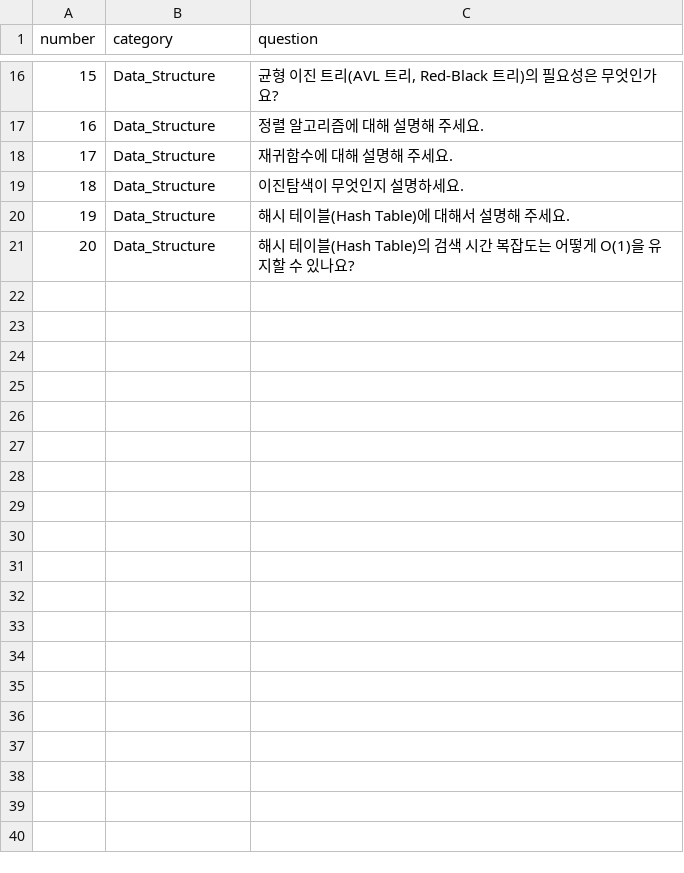
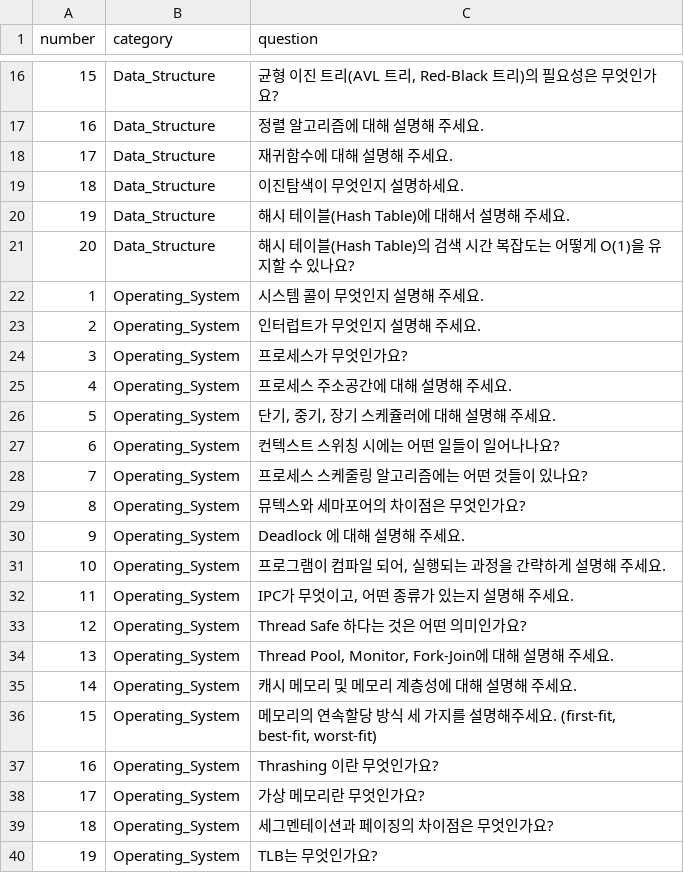
Before and after one commit to JunPyo0117/jungle-first-Project, a CSV file: question_list.csv, drawn as a sheet; only a part is shown, gaps mark what is left out; the diff covers the shown part only.

Commit message:
csv data add commit

```diff
--- a/question_list.csv
+++ b/question_list.csv
@@ -21 +21,20 @@
 20,Data_Structure,해시 테이블(Hash Table)의 검색 시간 복잡도는 어떻게 O(1)을 유지할 수 있나요?
+1,Operating_System,시스템 콜이 무엇인지 설명해 주세요.
+2,Operating_System,인터럽트가 무엇인지 설명해 주세요.
+3,Operating_System,프로세스가 무엇인가요?
+4,Operating_System,프로세스 주소공간에 대해 설명해 주세요.
+5,Operating_System,"단기, 중기, 장기 스케쥴러에 대해 설명해 주세요."
+6,Operating_System,컨텍스트 스위칭 시에는 어떤 일들이 일어나나요?
+7,Operating_System,프로세스 스케줄링 알고리즘에는 어떤 것들이 있나요?
+8,Operating_System,뮤텍스와 세마포어의 차이점은 무엇인가요?
+9,Operating_System,Deadlock 에 대해 설명해 주세요.
+10,Operating_System,"프로그램이 컴파일 되어, 실행되는 과정을 간략하게 설명해 주세요."
+11,Operating_System,"IPC가 무엇이고, 어떤 종류가 있는지 설명해 주세요."
+12,Operating_System,Thread Safe 하다는 것은 어떤 의미인가요?
+13,Operating_System,"Thread Pool, Monitor, Fork-Join에 대해 설명해 주세요."
+14,Operating_System,캐시 메모리 및 메모리 계층성에 대해 설명해 주세요.
+15,Operating_System,"메모리의 연속할당 방식 세 가지를 설명해주세요. (first-fit, best-fit, worst-fit)"
+16,Operating_System,Thrashing 이란 무엇인가요?
+17,Operating_System,가상 메모리란 무엇인가요?
+18,Operating_System,세그멘테이션과 페이징의 차이점은 무엇인가요?
+19,Operating_System,TLB는 무엇인가요?
```
Also changed, not shown: 41 added rows elsewhere in this file, 1 other file.
